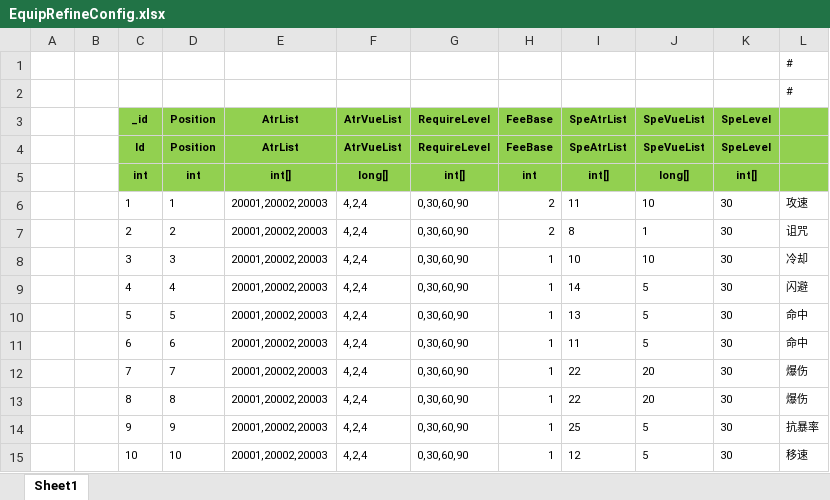
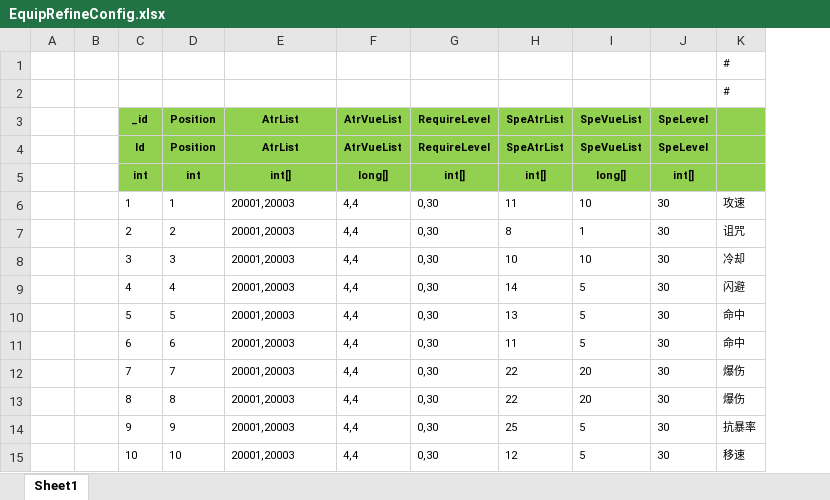
Before and after one commit to wokanjianyang/legend2, an Excel workbook: Excel/EquipRefineConfig.xlsx, sheet Sheet1, drawn as a sheet; values as stored, in another font and other column widths than the file's, no borders; the diff names each change by its address in the sheet, - before the commit and + after, or states it on an @@ line.

```diff
--- a/Excel/EquipRefineConfig.xlsx (sheet Sheet1)
+++ b/Excel/EquipRefineConfig.xlsx (sheet Sheet1)
-column H (FeeBase), rows 4-15: FeeBase | int | 2 | 2 | 1 | 1 | 1 | 1 | 1 | 1 | 1 | 1
-E6:E15 (AtrList): 20001,20002,20003
+E6:E15 (AtrList): 20001,20003
-F6:F15 (AtrVueList): 4,2,4
+F6:F15 (AtrVueList): 4,4
-G6:G15 (RequireLevel): 0,30,60,90
+G6:G15 (RequireLevel): 0,30
```
Also changed, not shown: Excel/EquipConfig.xlsx, Excel/EquipRefineFeeConfig.xlsx, 24 other files.
